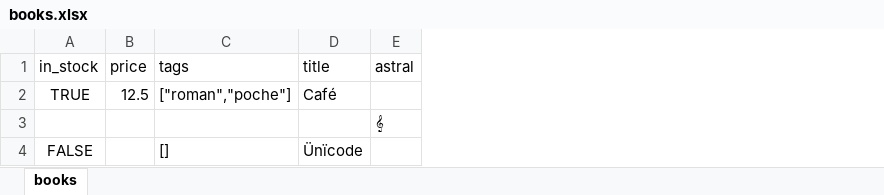
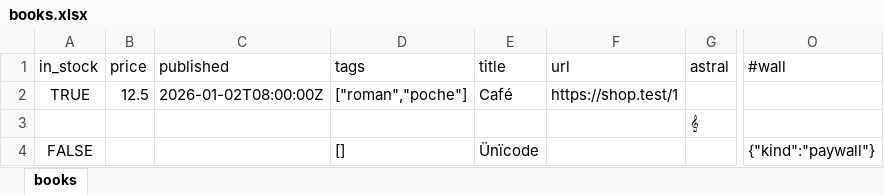
Before and after one commit to goodfetch/goodfetch, an Excel workbook: compat/export/head/books.xlsx, sheet books, drawn as a sheet; only a part is shown, gaps mark what is left out; values as stored, in another font and other column widths than the file's, no borders; the diff names each change by its address in the sheet, - before the commit and + after, or states it on an @@ line.

Commit message:
feat(dataset): export XML, Parquet, Avro, Arrow IPC, RSS and Atom, gzip or zstd, with the Wall marker
Signed-off-by: Jean-Baptiste Manillier <12376728+Jbmanllr@users.noreply.github.com>

```diff
--- a/compat/export/head/books.xlsx (sheet books)
+++ b/compat/export/head/books.xlsx (sheet books)
+column C (published), row 2: 2026-01-02T08:00:00Z
+column F (url), row 2: https://shop.test/1
+column O (#wall), row 4: {"kind":"paywall"}
```
Also changed, not shown: 43 other files.
